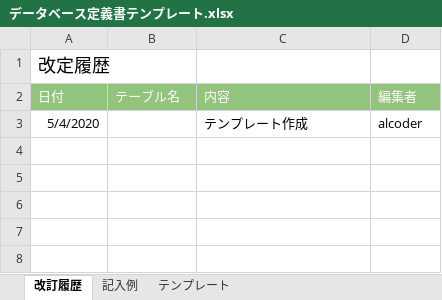
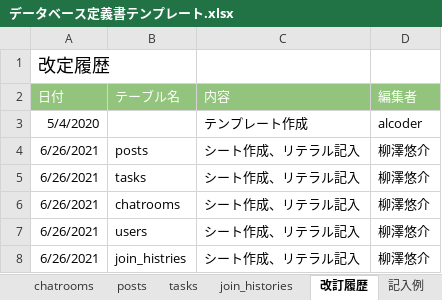
Before and after one commit to giyana/codegym-db, an Excel workbook: db/db-challenge2/データベース定義書テンプレート.xlsx, sheet 改訂履歴, drawn as a sheet; values as stored, in another font and other column widths than the file's, no borders; the diff names each change by its address in the sheet, - before the commit and + after, or states it on an @@ line.

```diff
--- a/db/db-challenge2/データベース定義書テンプレート.xlsx (sheet 改訂履歴)
+++ b/db/db-challenge2/データベース定義書テンプレート.xlsx (sheet 改訂履歴)
+sheet tab: chatrooms
+sheet tab: posts
+sheet tab: tasks
+sheet tab: join_histories
+row 4: 6/26/2021 | posts | シート作成、リテラル記入 | 柳澤悠介
+row 5: 6/26/2021 | tasks | シート作成、リテラル記入 | 柳澤悠介
+row 6: 6/26/2021 | chatrooms | シート作成、リテラル記入 | 柳澤悠介
+row 7: 6/26/2021 | users | シート作成、リテラル記入 | 柳澤悠介
+row 8: 6/26/2021 | join_histries | シート作成、リテラル記入 | 柳澤悠介
```
Also changed, not shown: other sheet tabs, 1 other file.
